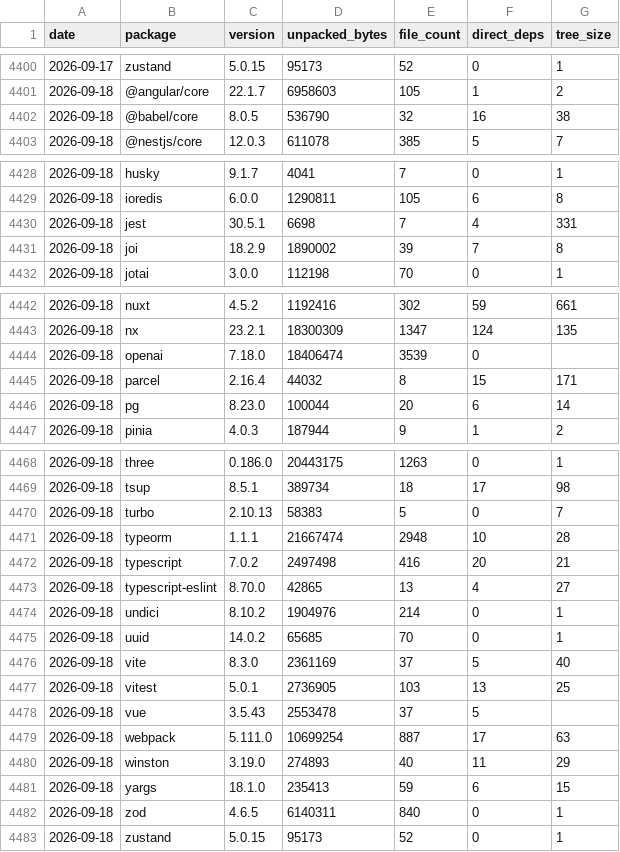
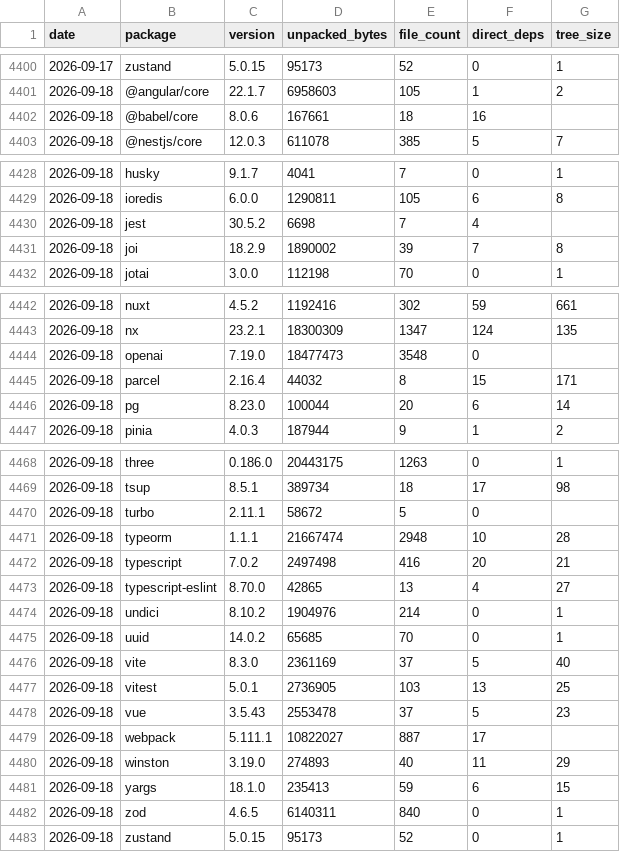
Before and after one commit to shwetankg07/great-consolidation, a CSV file: data/daily.csv, drawn as a sheet; only a part is shown, gaps mark what is left out; the diff covers the shown part only.

```diff
--- a/data/daily.csv
+++ b/data/daily.csv
@@ -4401,3 +4401,3 @@ date,package,version,unpacked_bytes,file_count,direct_deps,tree_size
 2026-09-18,@angular/core,22.1.7,6958603,105,1,2
-2026-09-18,@babel/core,8.0.5,536790,32,16,38
+2026-09-18,@babel/core,8.0.6,167661,18,16,
 2026-09-18,@nestjs/core,12.0.3,611078,385,5,7
@@ -4429,3 +4429,3 @@ date,package,version,unpacked_bytes,file_count,direct_deps,tree_size
 2026-09-18,ioredis,6.0.0,1290811,105,6,8
-2026-09-18,jest,30.5.1,6698,7,4,331
+2026-09-18,jest,30.5.2,6698,7,4,
 2026-09-18,joi,18.2.9,1890002,39,7,8
@@ -4443,3 +4443,3 @@ date,package,version,unpacked_bytes,file_count,direct_deps,tree_size
 2026-09-18,nx,23.2.1,18300309,1347,124,135
-2026-09-18,openai,7.18.0,18406474,3539,0,
+2026-09-18,openai,7.19.0,18477473,3548,0,
 2026-09-18,parcel,2.16.4,44032,8,15,171
@@ -4469,3 +4469,3 @@ date,package,version,unpacked_bytes,file_count,direct_deps,tree_size
 2026-09-18,tsup,8.5.1,389734,18,17,98
-2026-09-18,turbo,2.10.13,58383,5,0,7
+2026-09-18,turbo,2.11.1,58672,5,0,
 2026-09-18,typeorm,1.1.1,21667474,2948,10,28
@@ -4477,4 +4477,4 @@ date,package,version,unpacked_bytes,file_count,direct_deps,tree_size
 2026-09-18,vitest,5.0.1,2736905,103,13,25
-2026-09-18,vue,3.5.43,2553478,37,5,
-2026-09-18,webpack,5.111.0,10699254,887,17,63
+2026-09-18,vue,3.5.43,2553478,37,5,23
+2026-09-18,webpack,5.111.1,10822027,887,17,
 2026-09-18,winston,3.19.0,274893,40,11,29
```
Also changed, not shown: 3 edited cells elsewhere in this file, data/releases.csv, 3 other files.
